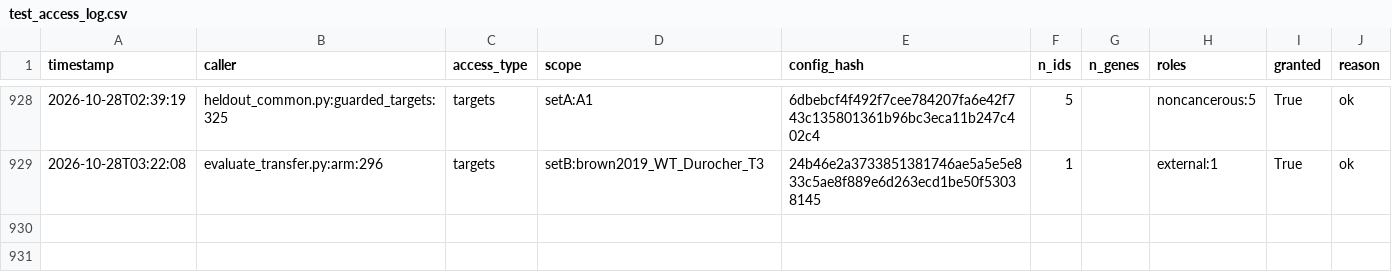
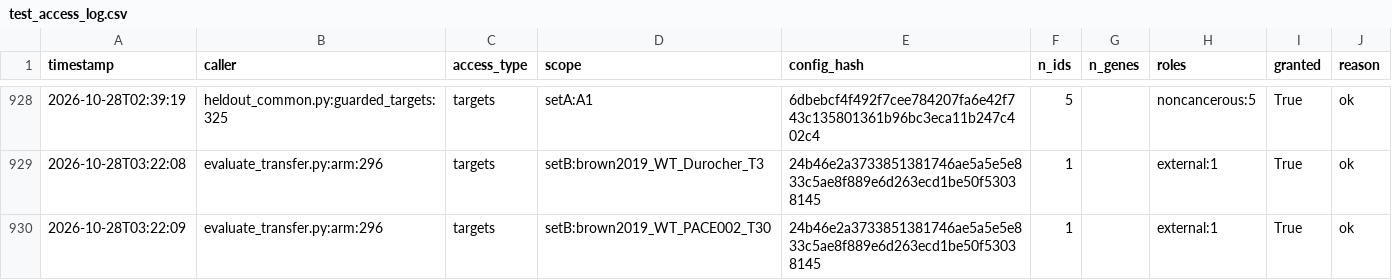
Before and after one commit to QuantitativeBiology/ai-hackathon-cancer_essentiality, a CSV file: results/test_access_log.csv, drawn as a sheet; only a part is shown, gaps mark what is left out; the diff names each change by its address in the sheet, - before the commit and + after, or states it on an @@ line.

Commit message:
G6 access log (before t_E_status setB:brown2019_WT_PACE006_T25)

```diff
--- a/results/test_access_log.csv
+++ b/results/test_access_log.csv
+row 930: 2026-10-28T03:22:09 | evaluate_transfer.py:arm:296 | targets | setB:brown2019_WT_PACE002_T30 | 24b46e2a3733851381746ae5a5e5e833c5ae8f889e6d263ecd1be50f53038145 | 1 |  | external:1 | True | ok
```
